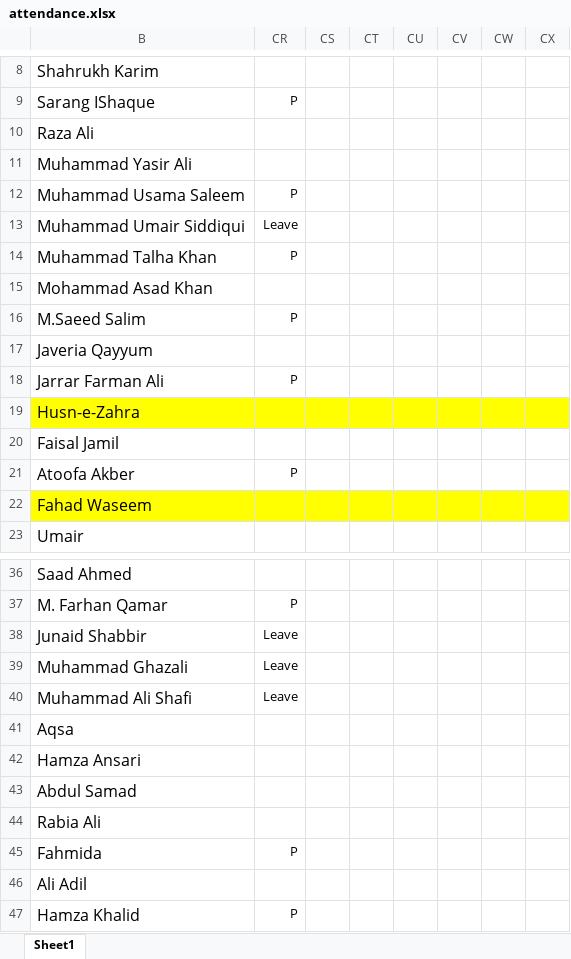
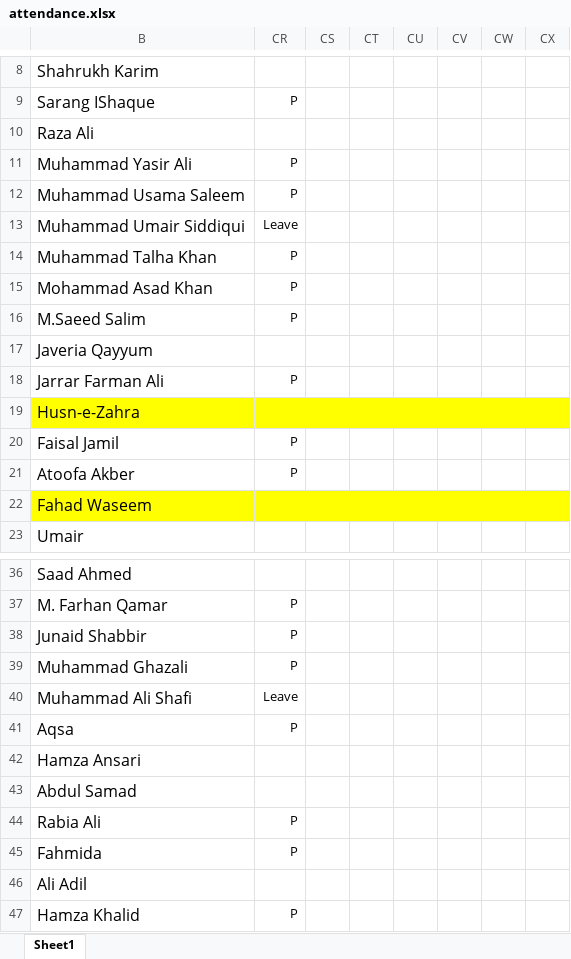
Before and after one commit to taharushain/IT-Entrepreneurship, an Excel workbook: attendance.xlsx, sheet Sheet1, drawn as a sheet; only a part is shown, gaps mark what is left out; values as stored, in another font and other column widths than the file's, no borders; the diff names each change by its address in the sheet, - before the commit and + after, or states it on an @@ line.

Commit message:
Attendance + Grades

```diff
--- a/attendance.xlsx (sheet Sheet1)
+++ b/attendance.xlsx (sheet Sheet1)
-CR11: (empty)
+CR11: P
-CR15: (empty)
+CR15: P
-CR20: (empty)
+CR20: P
-CR38:CR39: Leave
+CR38:CR39: P
-CR41: (empty)
+CR41: P
-CR44: (empty)
+CR44: P
```
Also changed, not shown: grades.xlsx.
